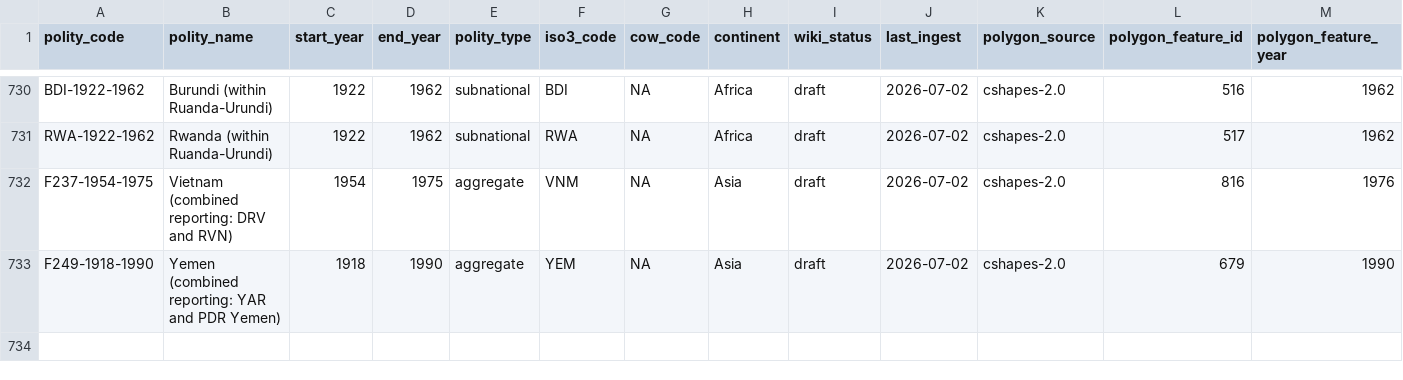
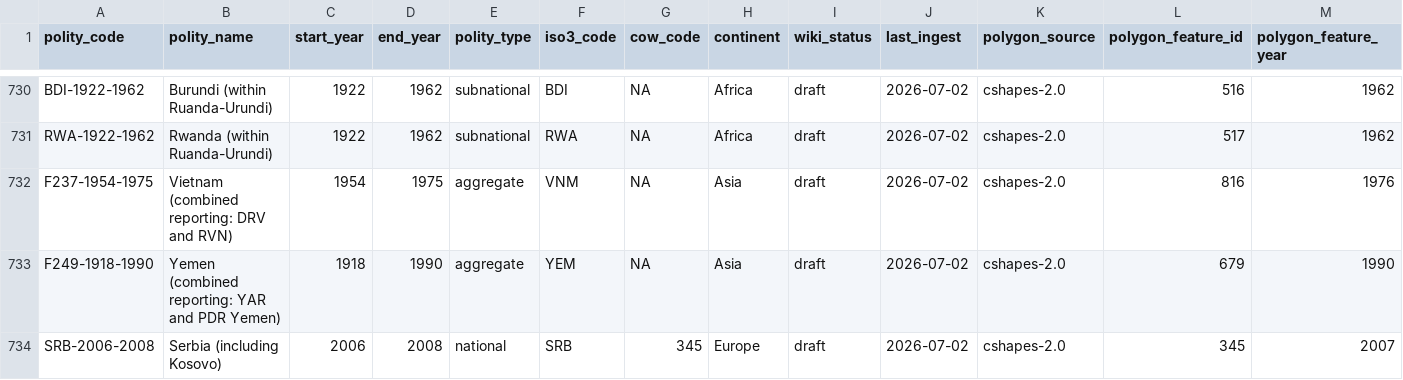
Before and after one commit to eduaguilera/whep-polities, a CSV file: data/final/polities_database.csv, drawn as a sheet; only a part is shown, gaps mark what is left out; rows hold the shown columns only; the diff names each change by its address in the sheet, - before the commit and + after, or states it on an @@ line.

```diff
--- a/data/final/polities_database.csv
+++ b/data/final/polities_database.csv
+row 734: SRB-2006-2008 | Serbia (including Kosovo) | 2006 | 2008 | national | SRB | 345 | Europe | draft | 2026-07-02 | cshapes-2.0 | 345 | 2007
```
Also changed, not shown: 1 other file.
